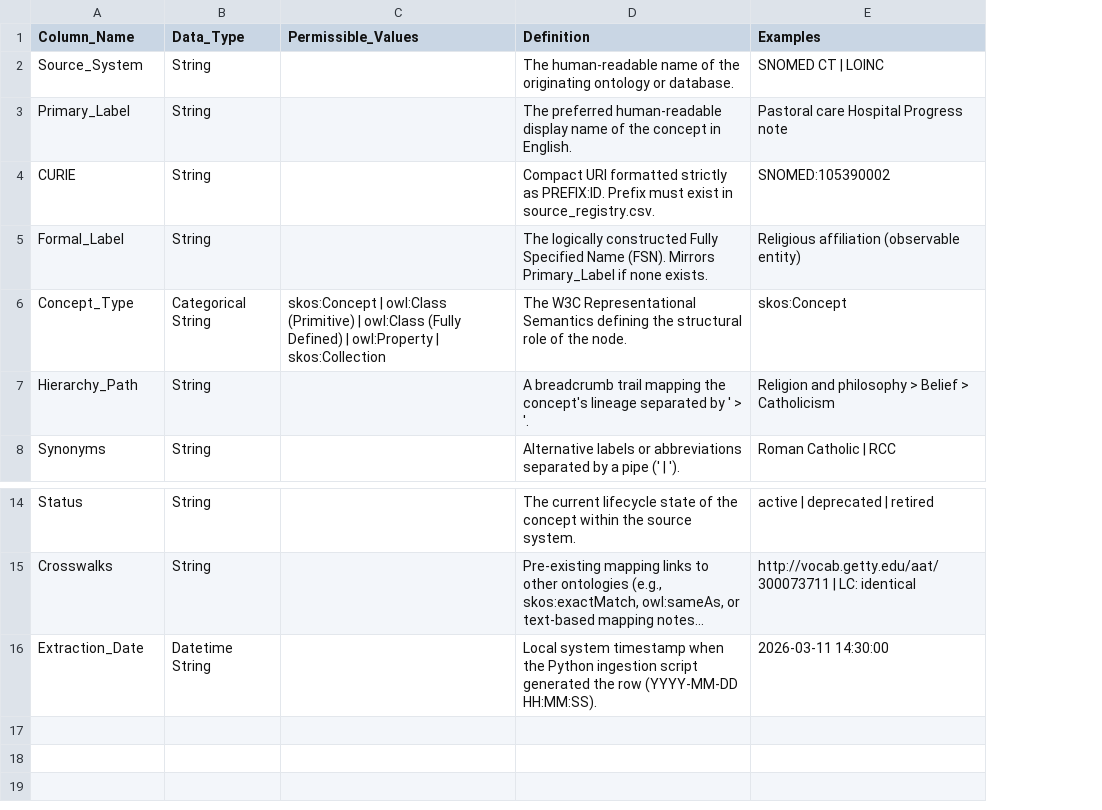
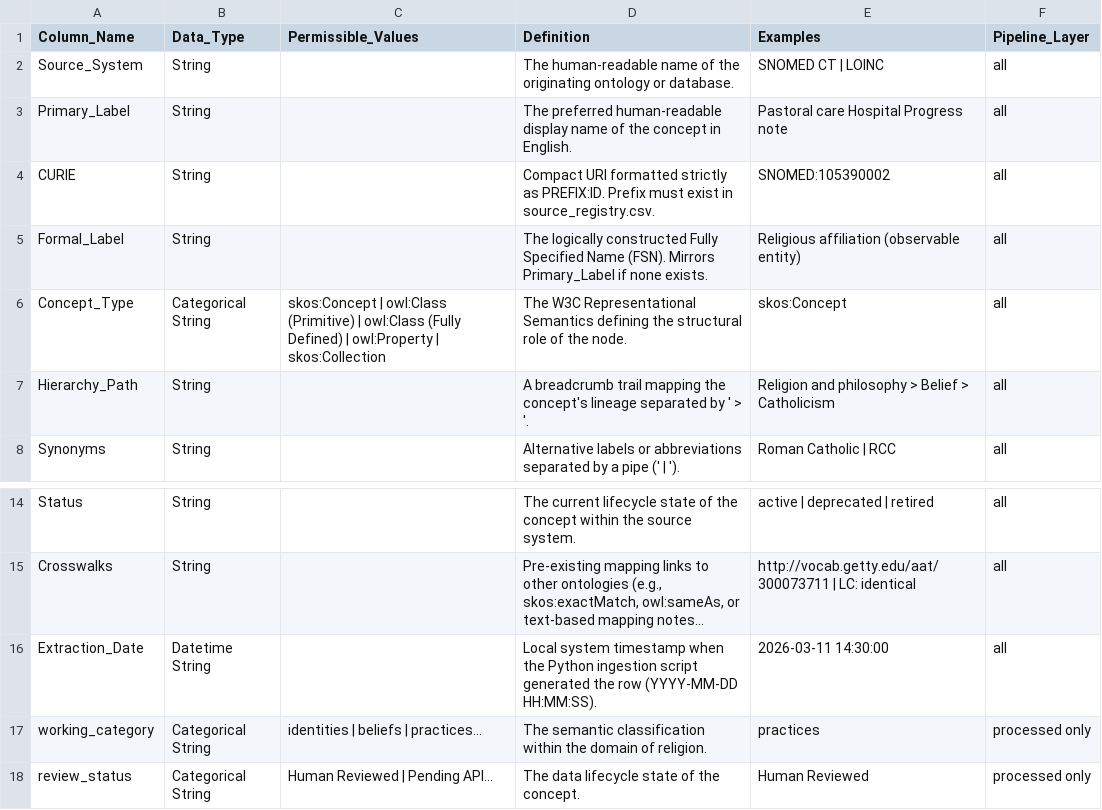
Before and after one commit to njsgibson/religion-ontology-mapping, a CSV file: config/data_dictionary.csv, drawn as a sheet; only a part is shown, gaps mark what is left out; long unchanged cells end in …; the diff names each change by its address in the sheet, - before the commit and + after, or states it on an @@ line.

Commit message:
Added scripts to consolidate raw data from ingestion, a workflow to categorize concepts (e.g., identities, beliefs, practices), and a script to combine categories with the consolidated raw data to create a new working dataset suitable for visualization and exploration.

```diff
--- a/config/data_dictionary.csv
+++ b/config/data_dictionary.csv
+column F (Pipeline_Layer), rows 2-8: all all; rows 14-16: all all
+row 17: working_category | Categorical String | identities | beliefs | practices... | The semantic classification within the domain of religion. | practices | processed only
+row 18: review_status | Categorical String | Human Reviewed | Pending API... | The data lifecycle state of the concept. | Human Reviewed | processed only
```
Also changed, not shown: 8 other files.
